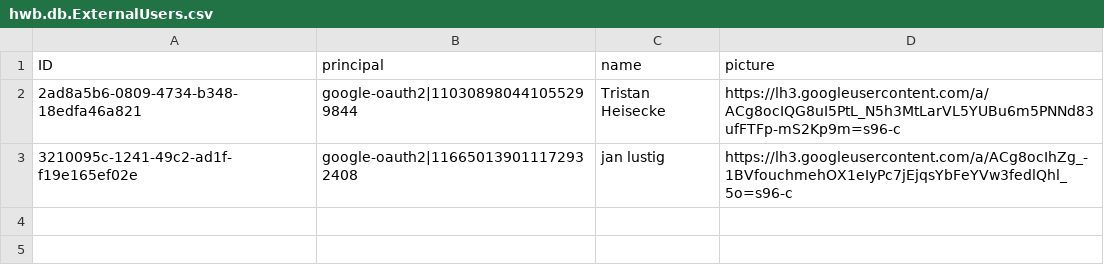
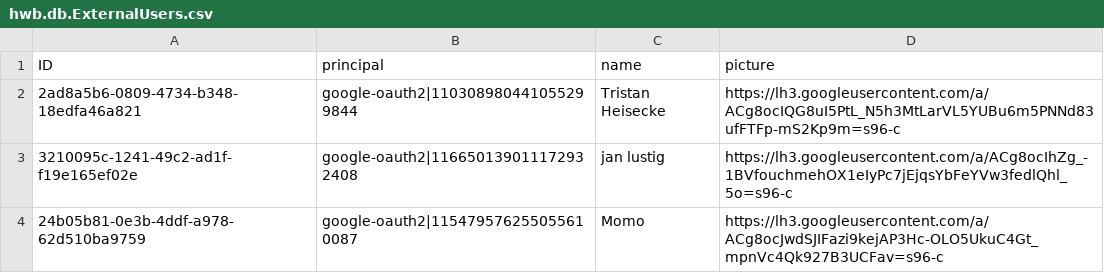
Before and after one commit to JanTristanH/harzer-wander-buddy, a CSV file: backend/hwb/db/DoNotDeploy-data/hwb.db.ExternalUsers.csv, drawn as a sheet; the diff names each change by its address in the sheet, - before the commit and + after, or states it on an @@ line.

```diff
--- a/backend/hwb/db/DoNotDeploy-data/hwb.db.ExternalUsers.csv
+++ b/backend/hwb/db/DoNotDeploy-data/hwb.db.ExternalUsers.csv
+row 4: 24b05b81-0e3b-4ddf-a978-62d510ba9759 | google-oauth2|115479576255055610087 | Momo | https://lh3.googleusercontent.com/a/ACg8ocJwdSJIFazi9kejAP3Hc-OLO5UkuC4Gt_mpnVc4Qk927B3UCFav=s96-c
```
Also changed, not shown: 1 other file.
